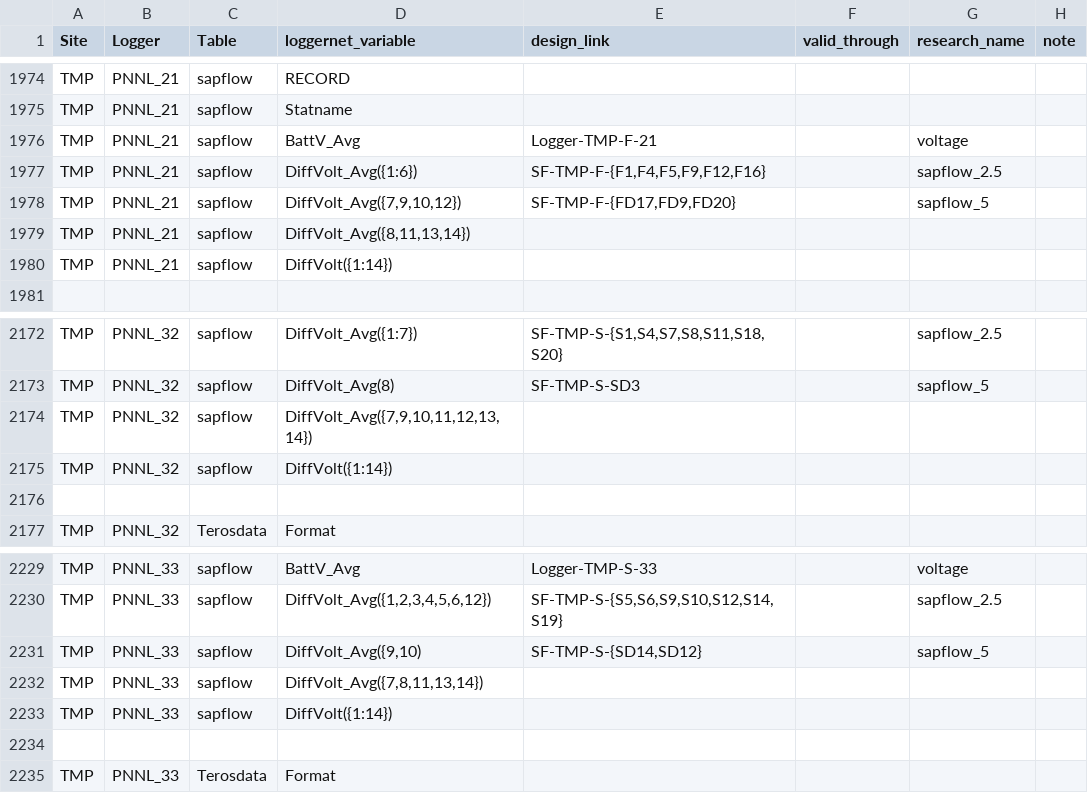
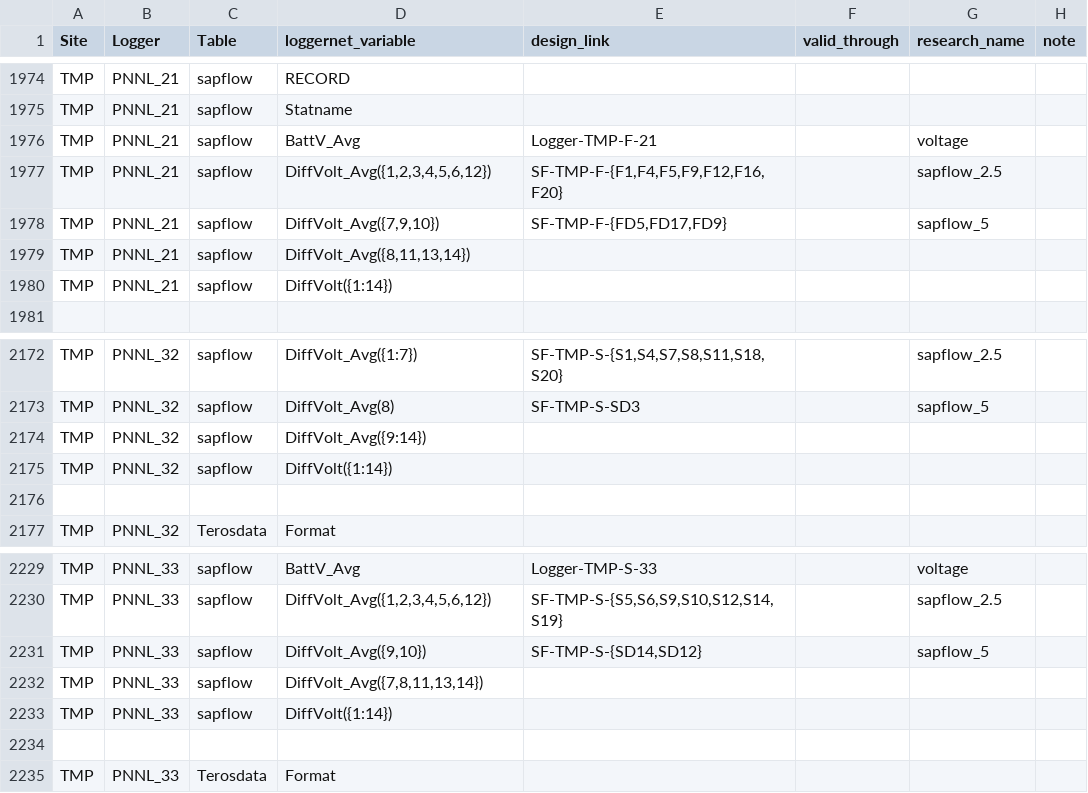
Before and after one commit to COMPASS-DOE/data-workflows, a CSV file: synoptic/data_TEST/design_table.csv, drawn as a sheet; only a part is shown, gaps mark what is left out.

```diff
--- a/synoptic/data_TEST/design_table.csv
+++ b/synoptic/data_TEST/design_table.csv
@@ -1976,4 +1976,4 @@ TMP,PNNL_21,sapflow,Statname,,,,
 TMP,PNNL_21,sapflow,BattV_Avg,Logger-TMP-F-21,,voltage,
-TMP,PNNL_21,sapflow,DiffVolt_Avg({1:6}),"SF-TMP-F-{F1,F4,F5,F9,F12,F16}",,sapflow_2.5,
-TMP,PNNL_21,sapflow,"DiffVolt_Avg({7,9,10,12})","SF-TMP-F-{FD17,FD9,FD20}",,sapflow_5,
+TMP,PNNL_21,sapflow,"DiffVolt_Avg({1,2,3,4,5,6,12})","SF-TMP-F-{F1,F4,F5,F9,F12,F16,F20}",,sapflow_2.5,
+TMP,PNNL_21,sapflow,"DiffVolt_Avg({7,9,10})","SF-TMP-F-{FD5,FD17,FD9}",,sapflow_5,
 TMP,PNNL_21,sapflow,"DiffVolt_Avg({8,11,13,14})",,,,
@@ -2173,3 +2173,3 @@ TMP,PNNL_32,sapflow,DiffVolt_Avg({1:7}),"SF-TMP-S-{S1,S4,S7,S8,S11,S18,S20}",,sa
 TMP,PNNL_32,sapflow,DiffVolt_Avg(8),SF-TMP-S-SD3,,sapflow_5,
-TMP,PNNL_32,sapflow,"DiffVolt_Avg({7,9,10,11,12,13,14})",,,,
+TMP,PNNL_32,sapflow,DiffVolt_Avg({9:14}),,,,
 TMP,PNNL_32,sapflow,DiffVolt({1:14}),,,,
@@ -2230,3 +2230,3 @@ TMP,PNNL_33,sapflow,BattV_Avg,Logger-TMP-S-33,,voltage,
 TMP,PNNL_33,sapflow,"DiffVolt_Avg({1,2,3,4,5,6,12})","SF-TMP-S-{S5,S6,S9,S10,S12,S14,S19}",,sapflow_2.5,
-TMP,PNNL_33,sapflow,"DiffVolt_Avg({9,10)","SF-TMP-S-{SD14,SD12}",,sapflow_5,
+TMP,PNNL_33,sapflow,"DiffVolt_Avg({9,10})","SF-TMP-S-{SD14,SD12}",,sapflow_5,
 TMP,PNNL_33,sapflow,"DiffVolt_Avg({7,8,11,13,14})",,,,
```
Also changed, not shown: 1 other file.
